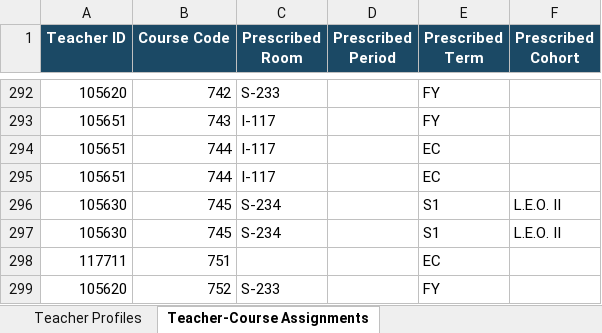
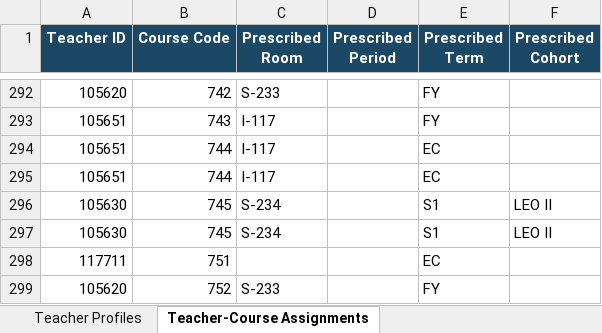
Before and after one commit to jciofalopowerllc-stack/sat-course, an Excel workbook: templates/Template_6_Teacher_Profiles.xlsx, sheet Teacher-Course Assignments, drawn as a sheet; only a part is shown, gaps mark what is left out; values as stored, in another font and other column widths than the file's, no borders; the diff names each change by its address in the sheet, - before the commit and + after, or states it on an @@ line.

```diff
--- a/templates/Template_6_Teacher_Profiles.xlsx (sheet Teacher-Course Assignments)
+++ b/templates/Template_6_Teacher_Profiles.xlsx (sheet Teacher-Course Assignments)
-F296:F297 (Prescribed Cohort): L.E.O. II
+F296:F297 (Prescribed Cohort): LEO II
```
